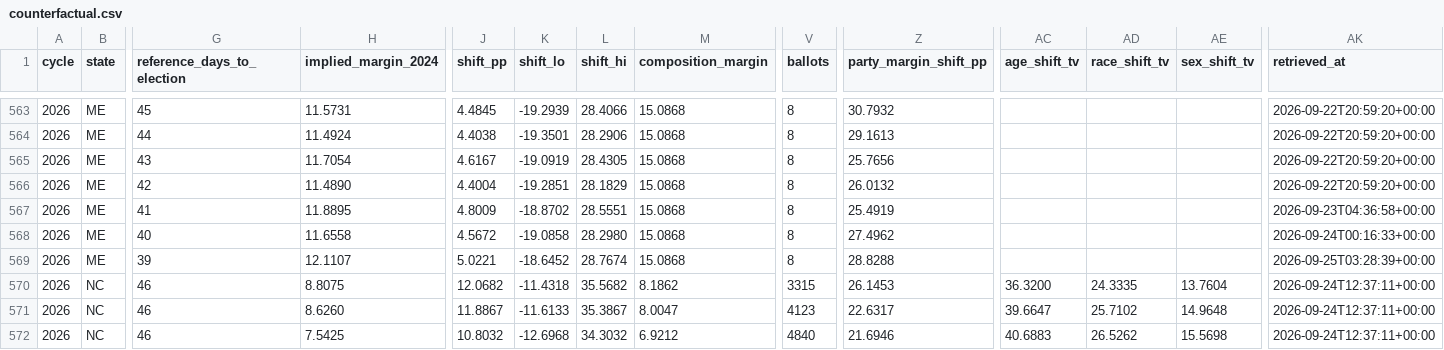
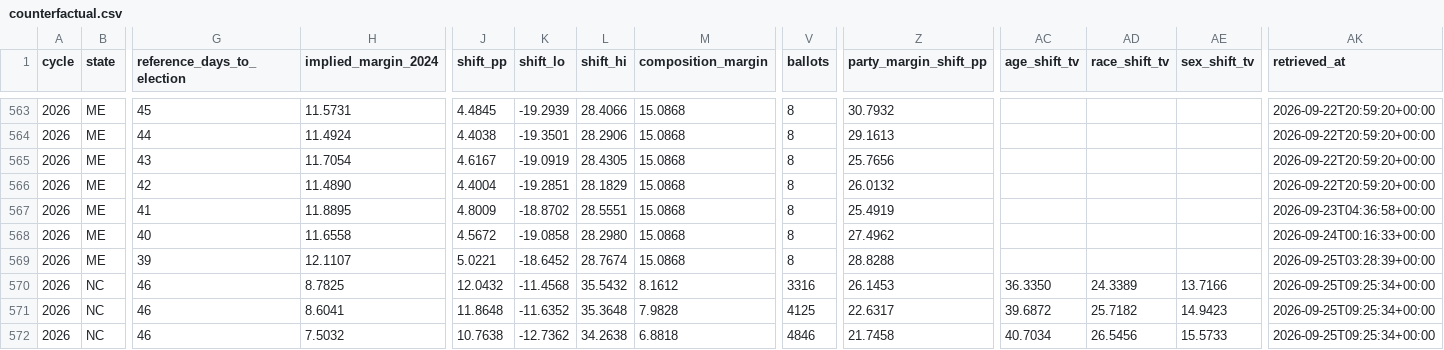
Before and after one commit to ElectIndex/26_early_vote, a CSV file: output/counterfactual.csv, drawn as a sheet; only a part is shown, gaps mark what is left out; the diff covers the shown part only; the diff names each change by its address in the sheet, - before the commit and + after, or states it on an @@ line.

```diff
--- a/output/counterfactual.csv
+++ b/output/counterfactual.csv
-H570 (implied_margin_2024): 8.8075
+H570 (implied_margin_2024): 8.7825
-J570 (shift_pp): 12.0682
+J570 (shift_pp): 12.0432
-K570 (shift_lo): -11.4318
+K570 (shift_lo): -11.4568
-L570 (shift_hi): 35.5682
+L570 (shift_hi): 35.5432
-M570 (composition_margin): 8.1862
+M570 (composition_margin): 8.1612
-V570 (ballots): 3315
+V570 (ballots): 3316
-AC570 (age_shift_tv): 36.3200
+AC570 (age_shift_tv): 36.3350
-AD570 (race_shift_tv): 24.3335
+AD570 (race_shift_tv): 24.3389
-AE570 (sex_shift_tv): 13.7604
+AE570 (sex_shift_tv): 13.7166
-AK570:AK572 (retrieved_at): 2026-09-24T12:37:11+00:00
+AK570:AK572 (retrieved_at): 2026-09-25T09:25:34+00:00
-H571 (implied_margin_2024): 8.6260
+H571 (implied_margin_2024): 8.6041
-J571 (shift_pp): 11.8867
+J571 (shift_pp): 11.8648
-K571 (shift_lo): -11.6133
+K571 (shift_lo): -11.6352
-L571 (shift_hi): 35.3867
+L571 (shift_hi): 35.3648
-M571 (composition_margin): 8.0047
+M571 (composition_margin): 7.9828
-V571 (ballots): 4123
+V571 (ballots): 4125
-AC571 (age_shift_tv): 39.6647
+AC571 (age_shift_tv): 39.6872
-AD571 (race_shift_tv): 25.7102
+AD571 (race_shift_tv): 25.7182
-AE571 (sex_shift_tv): 14.9648
+AE571 (sex_shift_tv): 14.9423
-H572 (implied_margin_2024): 7.5425
+H572 (implied_margin_2024): 7.5032
-J572 (shift_pp): 10.8032
+J572 (shift_pp): 10.7638
-K572 (shift_lo): -12.6968
+K572 (shift_lo): -12.7362
-L572 (shift_hi): 34.3032
+L572 (shift_hi): 34.2638
-M572 (composition_margin): 6.9212
+M572 (composition_margin): 6.8818
-V572 (ballots): 4840
+V572 (ballots): 4846
-Z572 (party_margin_shift_pp): 21.6946
+Z572 (party_margin_shift_pp): 21.7458
-AC572 (age_shift_tv): 40.6883
+AC572 (age_shift_tv): 40.7034
-AD572 (race_shift_tv): 26.5262
+AD572 (race_shift_tv): 26.5456
-AE572 (sex_shift_tv): 15.5698
+AE572 (sex_shift_tv): 15.5733
```
Also changed, not shown: 92 edited cells elsewhere in this file, output/counties/in.csv, output/counties/mn.csv, 6 other files.
